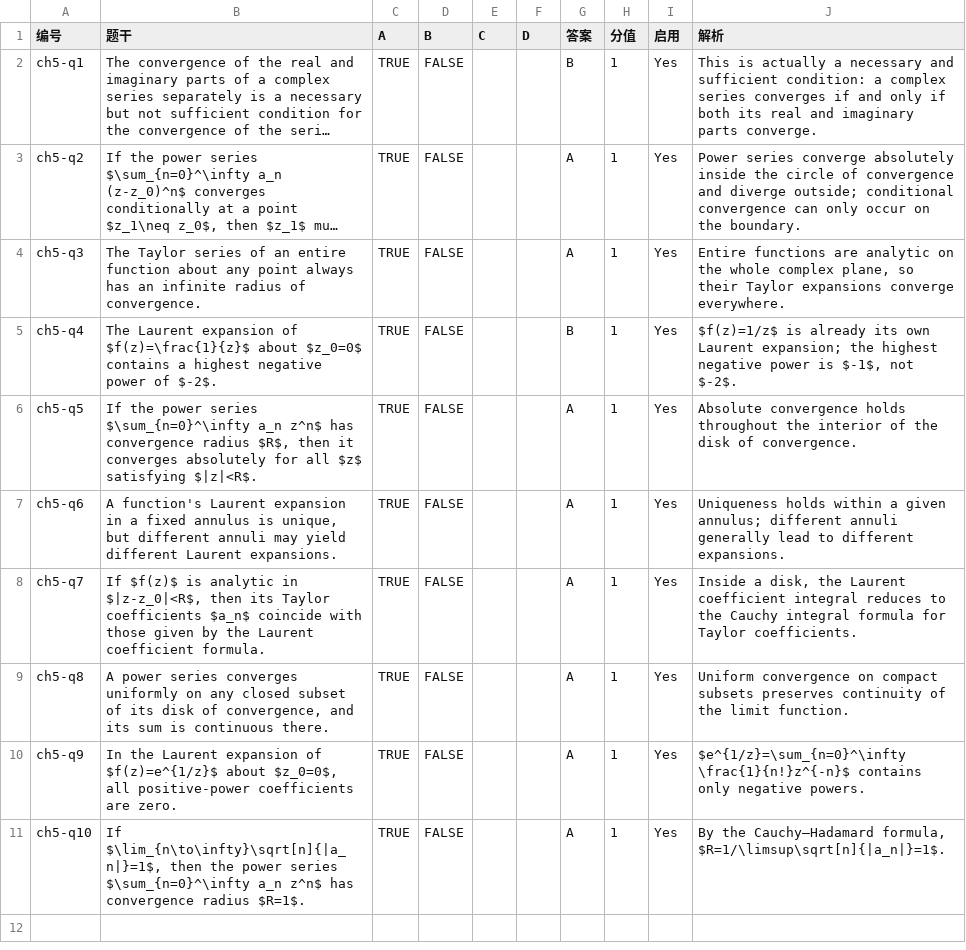
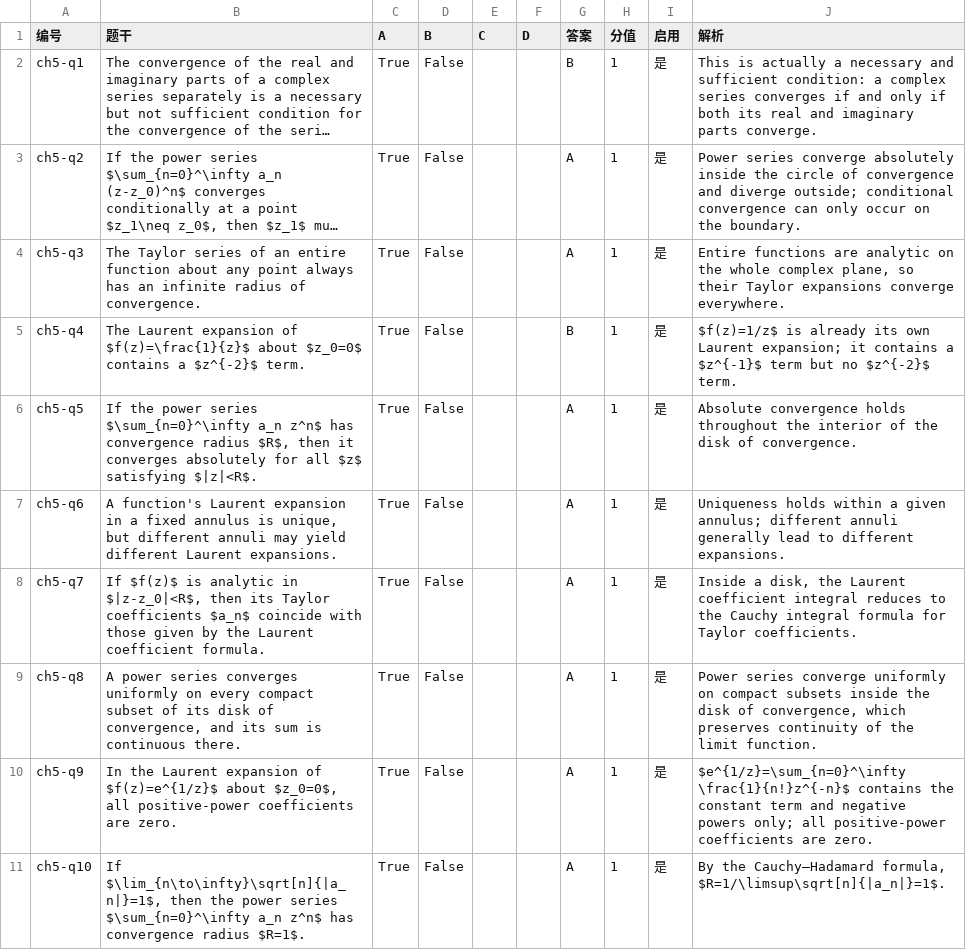
Before and after one commit to mathzhanglei/Quiz, a CSV file: question-sets/questions-7.csv, drawn as a sheet; long unchanged cells end in …; the diff names each change by its address in the sheet, - before the commit and + after, or states it on an @@ line.

```diff
--- a/question-sets/questions-7.csv
+++ b/question-sets/questions-7.csv
-C2:C11 (A): TRUE
+C2:C11 (A): True
-D2:D11 (B): FALSE
+D2:D11 (B): False
-I2:I11 (启用): Yes
+I2:I11 (启用): 是
-B5 (题干): …contains a highest negative power of $-2$.
+B5 (题干): …contains a $z^{-2}$ term.
-J5 (解析): …Laurent expansion; the highest negative power is $-1$, not $-2$.
+J5 (解析): …Laurent expansion; it contains a $z^{-1}$ term but no $z^{-2}$ term.
-B9 (题干): …uniformly on any closed subset of…
+B9 (题干): …uniformly on every compact subset of…
-J9 (解析): Uniform convergence on compact subsets preserves continuity…
+J9 (解析): Power series converge uniformly on compact subsets inside the disk of convergence, which preserves continuity…
-J10 (解析): …\frac{1}{n!}z^{-n}$ contains only negative powers.
+J10 (解析): …\frac{1}{n!}z^{-n}$ contains the constant term and negative powers only; all positive-power coefficients are zero.
```
Also changed, not shown: question-sets/questions-10.csv, question-sets/questions-8.csv, 1 other file.
